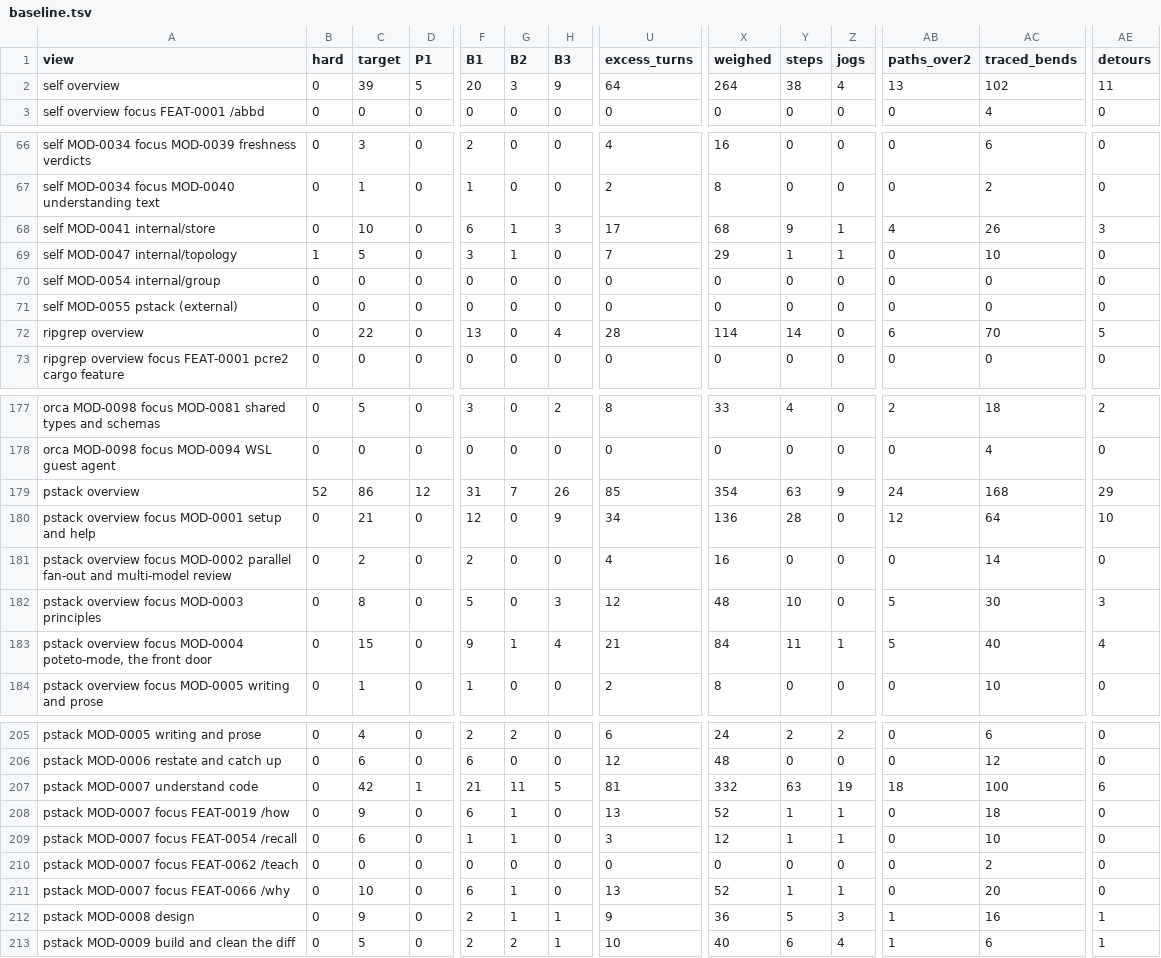
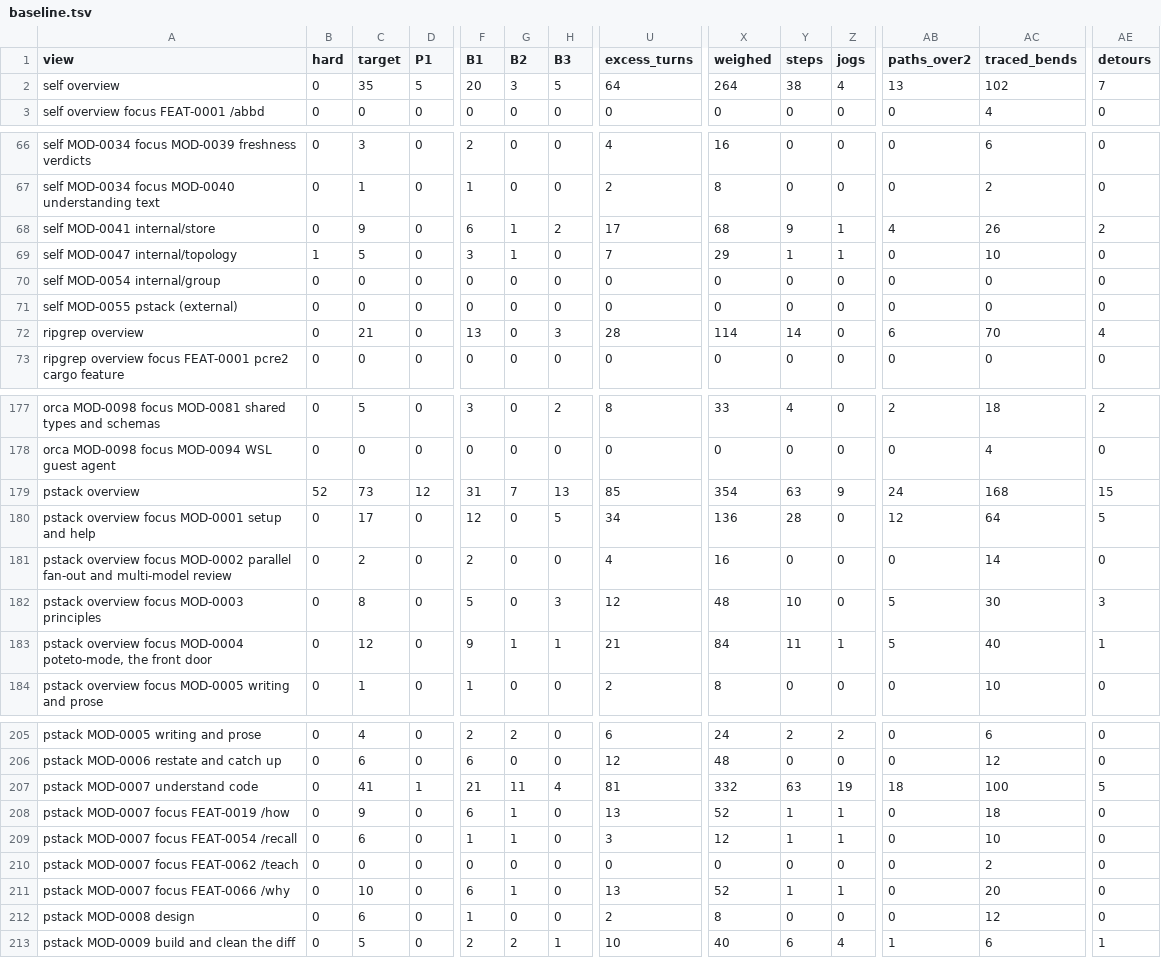
Before and after one commit to whyjp/ABBD, a TSV file: eval/lint/baseline.tsv, drawn as a sheet; only a part is shown, gaps mark what is left out; the diff covers the shown part only; the diff names each change by its address in the sheet, - before the commit and + after, or states it on an @@ line.

```diff
--- a/eval/lint/baseline.tsv
+++ b/eval/lint/baseline.tsv
-C2 (target): 39
+C2 (target): 35
-H2 (B3): 9
+H2 (B3): 5
-AE2 (detours): 11
+AE2 (detours): 7
-C68 (target): 10
+C68 (target): 9
-H68 (B3): 3
+H68 (B3): 2
-AE68 (detours): 3
+AE68 (detours): 2
-C72 (target): 22
+C72 (target): 21
-H72 (B3): 4
+H72 (B3): 3
-AE72 (detours): 5
+AE72 (detours): 4
-C179 (target): 86
+C179 (target): 73
-H179 (B3): 26
+H179 (B3): 13
-AE179 (detours): 29
+AE179 (detours): 15
-C180 (target): 21
+C180 (target): 17
-H180 (B3): 9
+H180 (B3): 5
-AE180 (detours): 10
+AE180 (detours): 5
-C183 (target): 15
+C183 (target): 12
-H183 (B3): 4
+H183 (B3): 1
-AE183 (detours): 4
+AE183 (detours): 1
-C207 (target): 42
+C207 (target): 41
-H207 (B3): 5
+H207 (B3): 4
-AE207 (detours): 6
+AE207 (detours): 5
-C212 (target): 9
+C212 (target): 6
-F212 (B1): 2
+F212 (B1): 1
-G212 (B2): 1
+G212 (B2): 0
-H212 (B3): 1
+H212 (B3): 0
-U212 (excess_turns): 9
+U212 (excess_turns): 2
-X212 (weighed): 36
+X212 (weighed): 8
-Y212 (steps): 5
+Y212 (steps): 0
-Z212 (jogs): 3
+Z212 (jogs): 0
-AB212 (paths_over2): 1
+AB212 (paths_over2): 0
-AC212 (traced_bends): 16
+AC212 (traced_bends): 12
-AE212 (detours): 1
+AE212 (detours): 0
```
Also changed, not shown: 21 edited cells elsewhere in this file, eval/lint/decisions.tsv, 17 other files.
